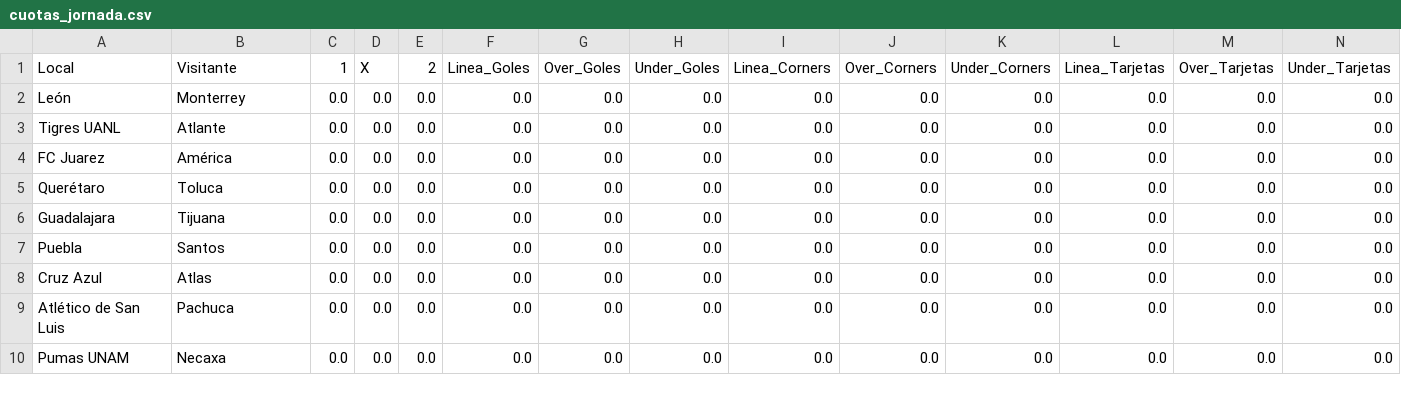
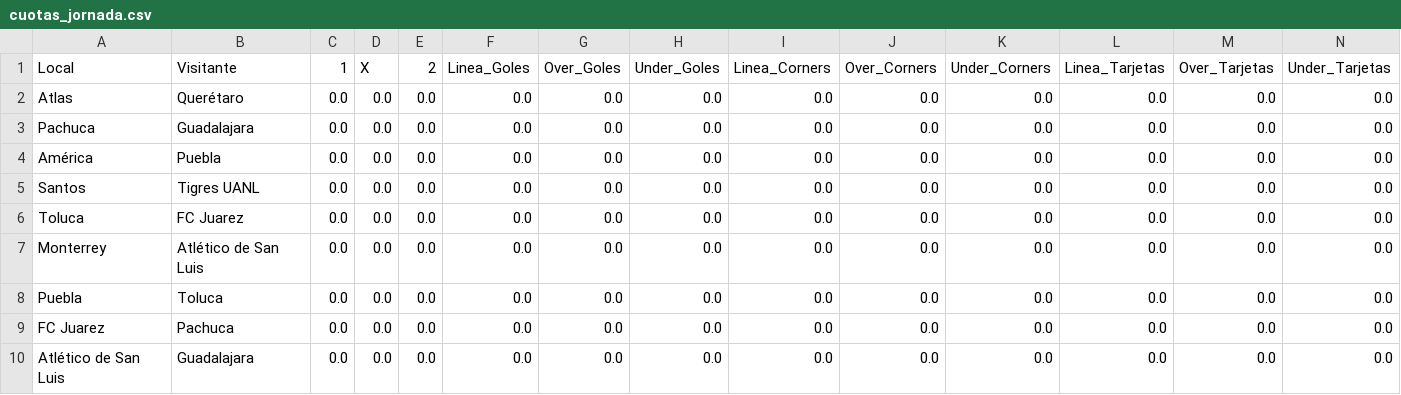
Before and after one commit to ricardodanmaravilla-coder/ligamx, a CSV file: data/cuotas_jornada.csv, drawn as a sheet.

```diff
--- a/data/cuotas_jornada.csv
+++ b/data/cuotas_jornada.csv
@@ -1,10 +1,10 @@
 Local,Visitante,1,X,2,Linea_Goles,Over_Goles,Under_Goles,Linea_Corners,Over_Corners,Under_Corners,Linea_Tarjetas,Over_Tarjetas,Under_Tarjetas
-León,Monterrey,0.0,0.0,0.0,0.0,0.0,0.0,0.0,0.0,0.0,0.0,0.0,0.0
-Tigres UANL,Atlante,0.0,0.0,0.0,0.0,0.0,0.0,0.0,0.0,0.0,0.0,0.0,0.0
-FC Juarez,América,0.0,0.0,0.0,0.0,0.0,0.0,0.0,0.0,0.0,0.0,0.0,0.0
-Querétaro,Toluca,0.0,0.0,0.0,0.0,0.0,0.0,0.0,0.0,0.0,0.0,0.0,0.0
-Guadalajara,Tijuana,0.0,0.0,0.0,0.0,0.0,0.0,0.0,0.0,0.0,0.0,0.0,0.0
-Puebla,Santos,0.0,0.0,0.0,0.0,0.0,0.0,0.0,0.0,0.0,0.0,0.0,0.0
-Cruz Azul,Atlas,0.0,0.0,0.0,0.0,0.0,0.0,0.0,0.0,0.0,0.0,0.0,0.0
-Atlético de San Luis,Pachuca,0.0,0.0,0.0,0.0,0.0,0.0,0.0,0.0,0.0,0.0,0.0,0.0
-Pumas UNAM,Necaxa,0.0,0.0,0.0,0.0,0.0,0.0,0.0,0.0,0.0,0.0,0.0,0.0
+Atlas,Querétaro,0.0,0.0,0.0,0.0,0.0,0.0,0.0,0.0,0.0,0.0,0.0,0.0
+Pachuca,Guadalajara,0.0,0.0,0.0,0.0,0.0,0.0,0.0,0.0,0.0,0.0,0.0,0.0
+América,Puebla,0.0,0.0,0.0,0.0,0.0,0.0,0.0,0.0,0.0,0.0,0.0,0.0
+Santos,Tigres UANL,0.0,0.0,0.0,0.0,0.0,0.0,0.0,0.0,0.0,0.0,0.0,0.0
+Toluca,FC Juarez,0.0,0.0,0.0,0.0,0.0,0.0,0.0,0.0,0.0,0.0,0.0,0.0
+Monterrey,Atlético de San Luis,0.0,0.0,0.0,0.0,0.0,0.0,0.0,0.0,0.0,0.0,0.0,0.0
+Puebla,Toluca,0.0,0.0,0.0,0.0,0.0,0.0,0.0,0.0,0.0,0.0,0.0,0.0
+FC Juarez,Pachuca,0.0,0.0,0.0,0.0,0.0,0.0,0.0,0.0,0.0,0.0,0.0,0.0
+Atlético de San Luis,Guadalajara,0.0,0.0,0.0,0.0,0.0,0.0,0.0,0.0,0.0,0.0,0.0,0.0
```
